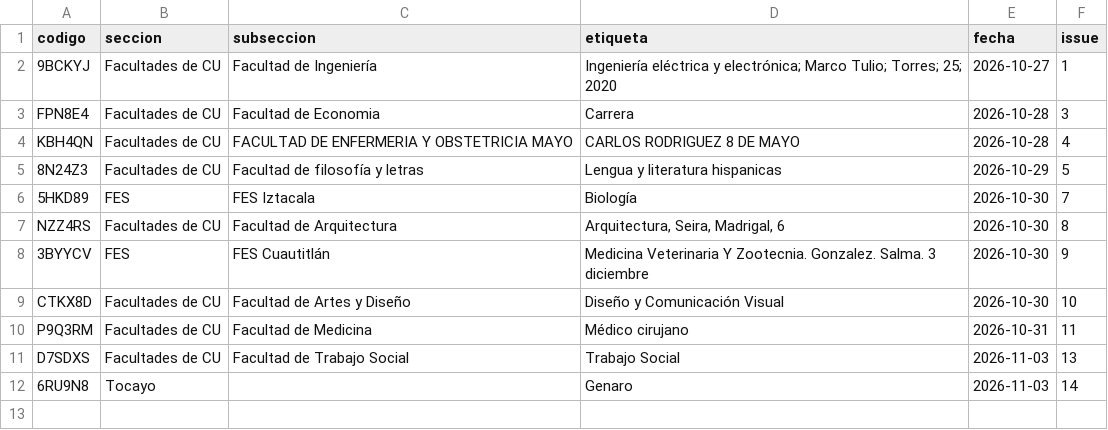
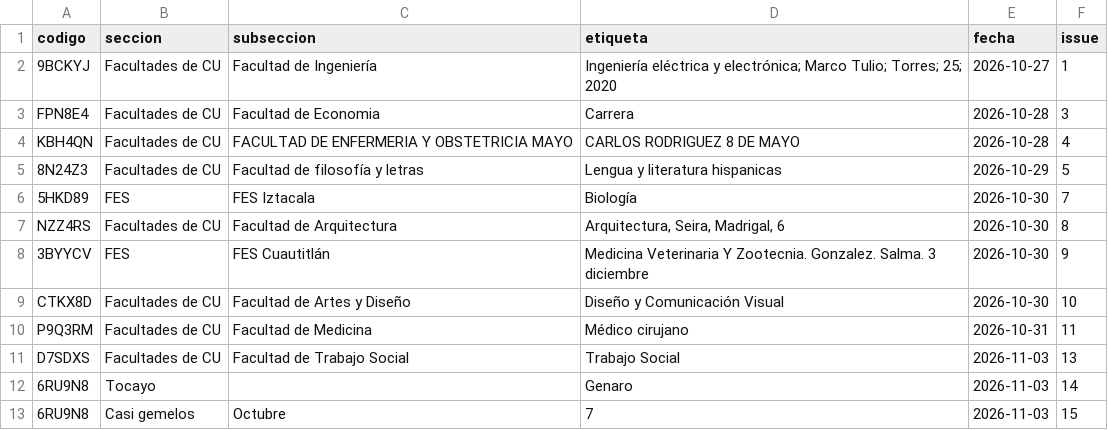
Before and after one commit to jaguarOR/espacio-unam-codigos, a CSV file: datos/comunidad.csv, drawn as a sheet; the diff names each change by its address in the sheet, - before the commit and + after, or states it on an @@ line.

```diff
--- a/datos/comunidad.csv
+++ b/datos/comunidad.csv
+row 13: 6RU9N8 | Casi gemelos | Octubre | 7 | 2026-11-03 | 15
```
Also changed, not shown: 3 other files.
